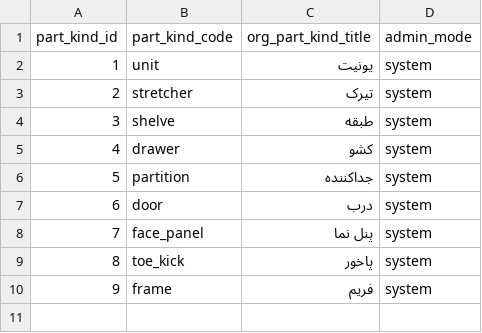
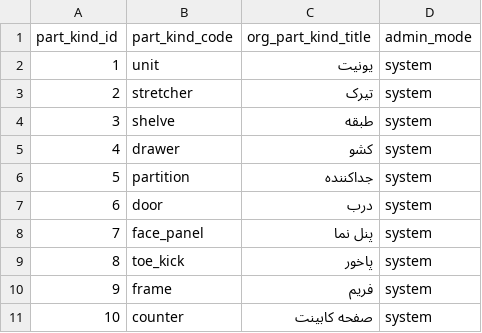
Before and after one commit to paddesigngroup-cloud/design, a CSV file: data/admins/00000000-0000-0000-0000-000000000001/tables/part_kinds.csv, drawn as a sheet; the diff names each change by its address in the sheet, - before the commit and + after, or states it on an @@ line.

```diff
--- a/data/admins/00000000-0000-0000-0000-000000000001/tables/part_kinds.csv
+++ b/data/admins/00000000-0000-0000-0000-000000000001/tables/part_kinds.csv
+row 11: 10 | counter | صفحه کابینت | system
```
Also changed, not shown: data/admins/00000000-0000-0000-0000-000000000001/tables/param_groups.csv, 11 other files.
